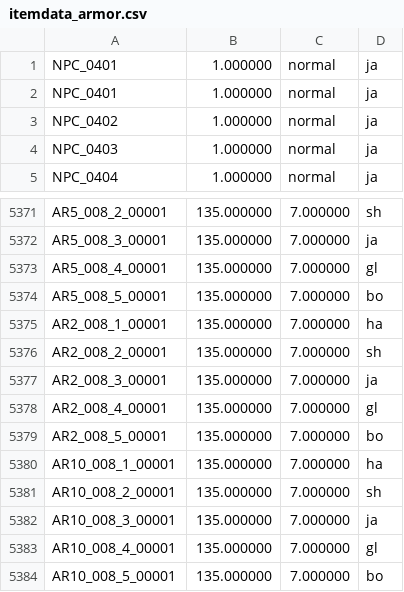
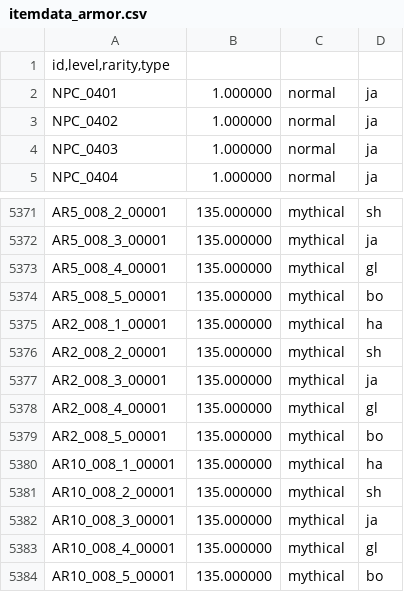
Before and after one commit to TatsumeVLK/DB-RidersOfIcarus, a CSV file: database/button/itemdata_armor.csv, drawn as a sheet; only a part is shown, gaps mark what is left out; removed rows and columns are numbered as before the commit, all else as after; the diff covers the shown part only; the diff names each change by its address in the sheet, - before the commit and + after, or states it on an @@ line.

```diff
--- a/database/button/itemdata_armor.csv
+++ b/database/button/itemdata_armor.csv
-row 1: NPC_0401 | 1.000000 | normal | ja
+row 1: id,level,rarity,type
-C5371:C5384: 7.000000
+C5371:C5384: mythical
```
Also changed, not shown: 56 edited cells elsewhere in this file, database/button/itemdata_accessory.csv, database/button/itemdata_weapon.csv, 26 other files.
